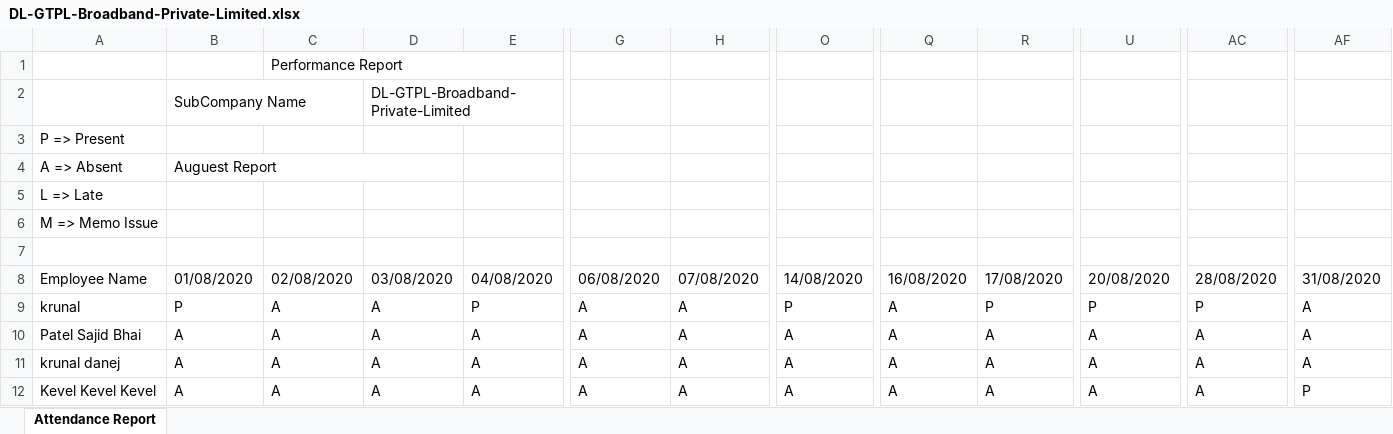
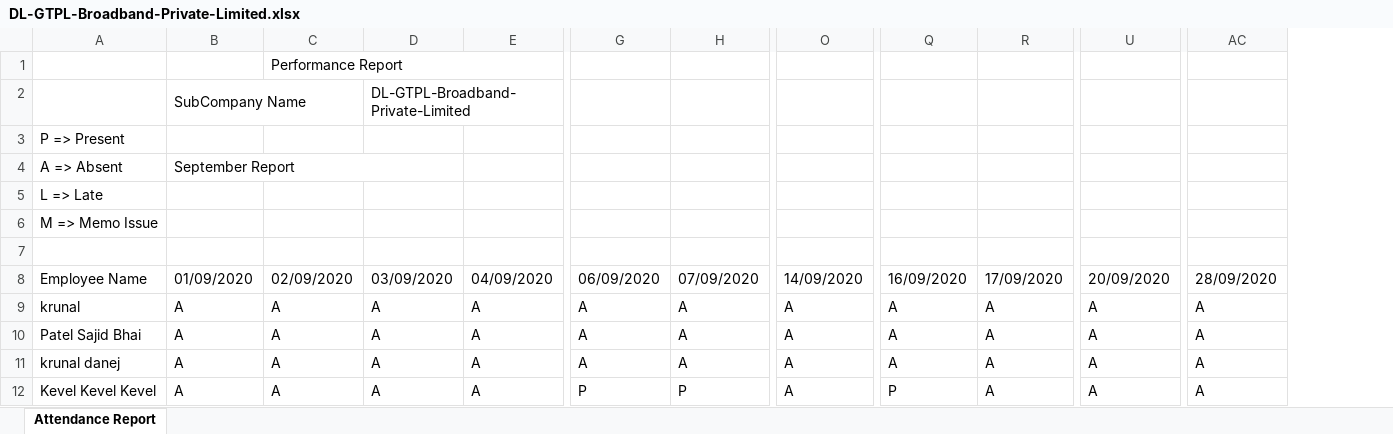
Before and after one commit to VENDETTA-STACK/HindtvBackUp, an Excel workbook: reports/DL-GTPL-Broadband-Private-Limited.xlsx, sheet Attendance Report, drawn as a sheet; only a part is shown, gaps mark what is left out; values as stored, in another font and other column widths than the file's, no borders; the diff covers the shown part only; the diff names each change by its address in the sheet, - before the commit and + after, or states it on an @@ line.

```diff
--- a/reports/DL-GTPL-Broadband-Private-Limited.xlsx (sheet Attendance Report)
+++ b/reports/DL-GTPL-Broadband-Private-Limited.xlsx (sheet Attendance Report)
-column AF, rows 8-12: 31/08/2020 | A | A | A | P
-B4: Auguest Report
+B4: September Report
-B8: 01/08/2020
+B8: 01/09/2020
-C8: 02/08/2020
+C8: 02/09/2020
-D8: 03/08/2020
+D8: 03/09/2020
-E8: 04/08/2020
+E8: 04/09/2020
-G8: 06/08/2020
+G8: 06/09/2020
-H8: 07/08/2020
+H8: 07/09/2020
-O8: 14/08/2020
+O8: 14/09/2020
-Q8: 16/08/2020
+Q8: 16/09/2020
-R8: 17/08/2020
+R8: 17/09/2020
-U8: 20/08/2020
+U8: 20/09/2020
-AC8: 28/08/2020
+AC8: 28/09/2020
-B9: P
+B9: A
-E9: P
+E9: A
-O9: P
+O9: A
-R9: P
+R9: A
-U9: P
+U9: A
-AC9: P
+AC9: A
-G12: A
+G12: P
-H12: A
+H12: P
-Q12: A
+Q12: P
```
Also changed, not shown: 19 edited cells elsewhere in this sheet, 20 other files.
